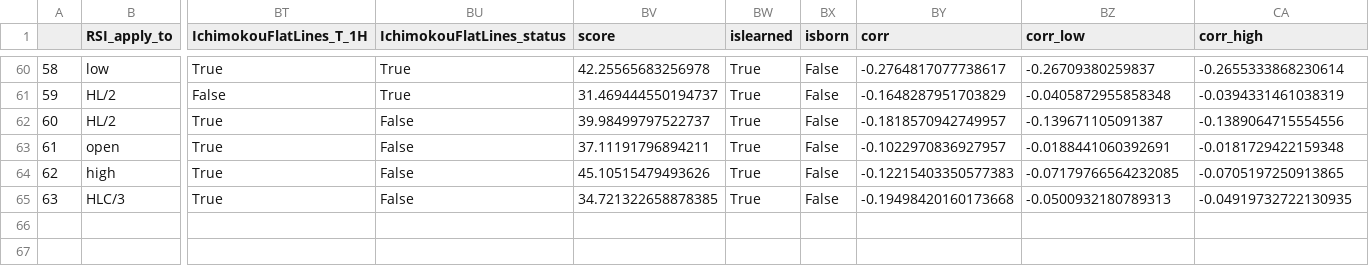
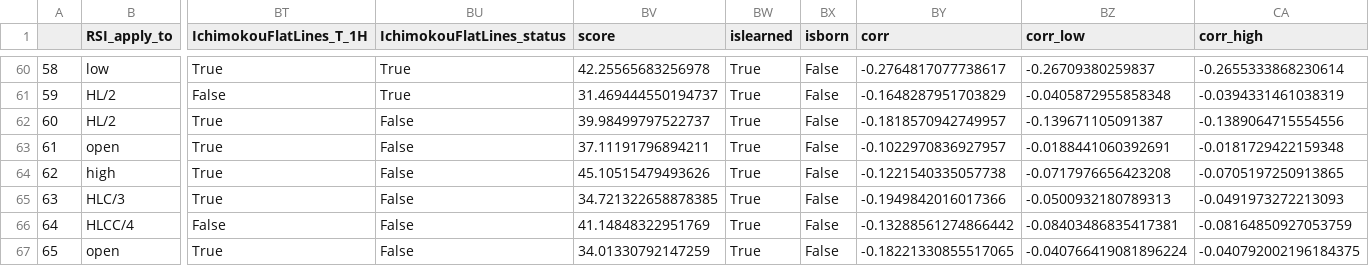
Before and after one commit to Mehrshad-Sorena/ShadBot, a CSV file: src/indicators/RSI/GeneticLearning_DB/elites/secondry/sell/XAUUSD_i_ChromosomeResults.csv, drawn as a sheet; only a part is shown, gaps mark what is left out; rows hold the shown columns only; the diff names each change by its address in the sheet, - before the commit and + after, or states it on an @@ line.

```diff
--- a/src/indicators/RSI/GeneticLearning_DB/elites/secondry/sell/XAUUSD_i_ChromosomeResults.csv
+++ b/src/indicators/RSI/GeneticLearning_DB/elites/secondry/sell/XAUUSD_i_ChromosomeResults.csv
-BY64 (corr): -0.12215403350577383
+BY64 (corr): -0.1221540335057738
-BZ64 (corr_low): -0.07179766564232085
+BZ64 (corr_low): -0.0717976656423208
-BY65 (corr): -0.19498420160173668
+BY65 (corr): -0.1949842016017366
-CA65 (corr_high): -0.04919732722130935
+CA65 (corr_high): -0.0491973272213093
+row 66: 64 | HLCC/4 | False | False | 41.14848322951769 | True | False | -0.13288561274866442 | -0.08403486835417381 | -0.08164850927053759
+row 67: 65 | open | True | False | 34.01330792147259 | True | False | -0.18221330855517065 | -0.040766419081896224 | -0.040792002196184375
```
Also changed, not shown: src/indicators/MACD/GeneticLearning_DB/elites/secondry/sell/XAUUSD_i_ChromosomeResults.csv, src/indicators/RSI/GeneticLearning_DB/graveyard/secondry/sell/XAUUSD_i.csv, 12 other files.
